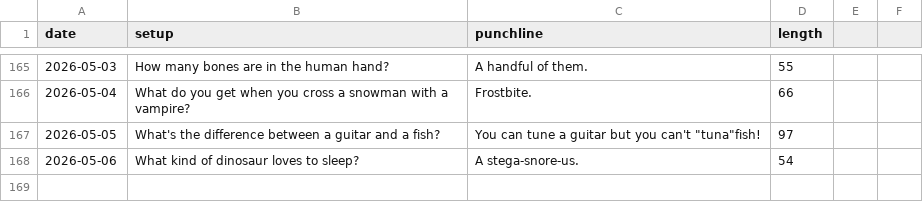
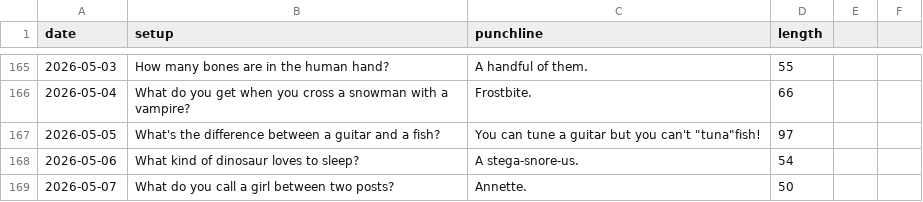
Before and after one commit to onFilm/onFilm, a CSV file: jokes/stats.csv, drawn as a sheet; only a part is shown, gaps mark what is left out; the diff names each change by its address in the sheet, - before the commit and + after, or states it on an @@ line.

```diff
--- a/jokes/stats.csv
+++ b/jokes/stats.csv
+row 169: 2026-05-07 | What do you call a girl between two posts? | Annette. | 50
```
Also changed, not shown: 2 other files.
